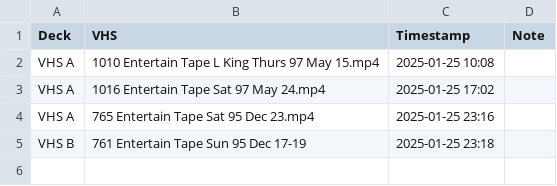
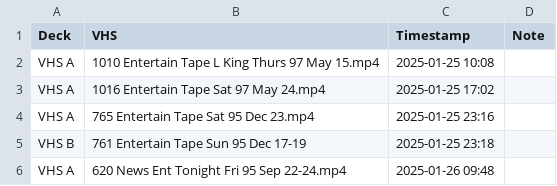
Before and after one commit to OATAP/tape-tracker, a CSV file: vhs_transfers.csv, drawn as a sheet.

Commit message:
Auto-update: 1/26/2025 9:49 AM

```diff
--- a/vhs_transfers.csv
+++ b/vhs_transfers.csv
@@ -5 +5,2 @@ VHS A,"765 Entertain Tape Sat 95 Dec 23.mp4",2025-01-25 23:16,
 VHS B,"761 Entertain Tape Sun 95 Dec 17-19",2025-01-25 23:18,
+VHS A,"620 News Ent Tonight Fri 95 Sep 22-24.mp4",2025-01-26 09:48,
```
